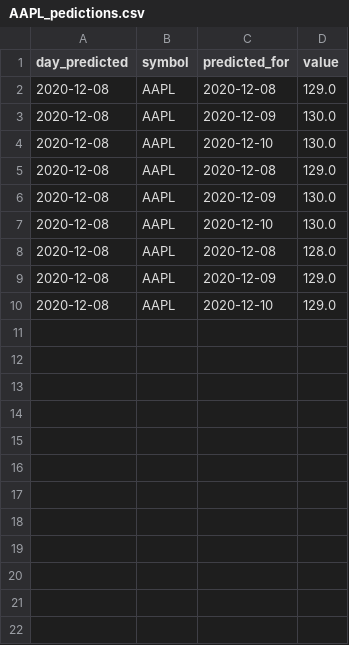
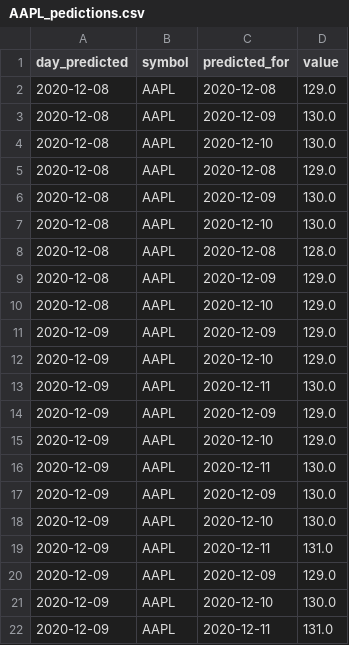
Before and after one commit to UkiDLucas/MarketIndicators.jl, a CSV file: src/DATA/AAPL_pedictions.csv, drawn as a sheet.

Commit message:
run AAPL (yesterday's data)

```diff
--- a/src/DATA/AAPL_pedictions.csv
+++ b/src/DATA/AAPL_pedictions.csv
@@ -10 +10,13 @@
 2020-12-08,AAPL,2020-12-10,129.0
+2020-12-09,AAPL,2020-12-09,129.0
+2020-12-09,AAPL,2020-12-10,129.0
+2020-12-09,AAPL,2020-12-11,130.0
+2020-12-09,AAPL,2020-12-09,129.0
+2020-12-09,AAPL,2020-12-10,129.0
+2020-12-09,AAPL,2020-12-11,130.0
+2020-12-09,AAPL,2020-12-09,130.0
+2020-12-09,AAPL,2020-12-10,130.0
+2020-12-09,AAPL,2020-12-11,131.0
+2020-12-09,AAPL,2020-12-09,129.0
+2020-12-09,AAPL,2020-12-10,130.0
+2020-12-09,AAPL,2020-12-11,131.0
```
Also changed, not shown: 5 other files.
